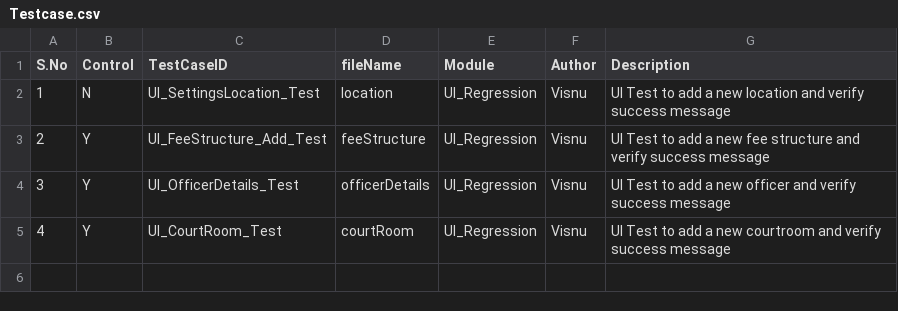
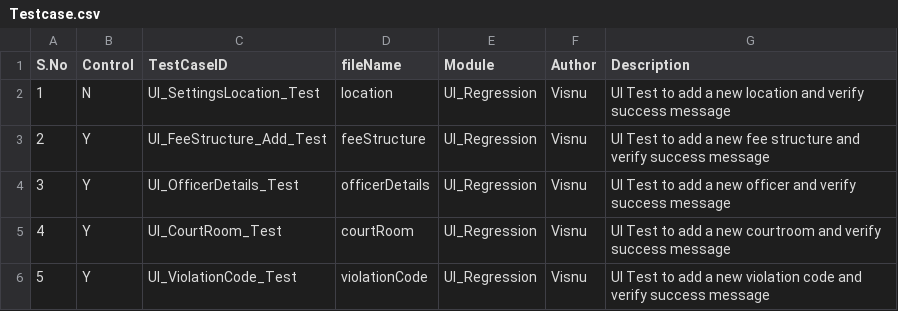
Before and after one commit to Visnupriya-KV/Roker_VMS, a CSV file: Testcase.csv, drawn as a sheet; the diff names each change by its address in the sheet, - before the commit and + after, or states it on an @@ line.

Commit message:
Automated UI_ViolationCode_Test on dev

```diff
--- a/Testcase.csv
+++ b/Testcase.csv
+row 6: 5 | Y | UI_ViolationCode_Test | violationCode | UI_Regression | Visnu | UI Test to add a new violation code and verify success message
```
Also changed, not shown: 3 other files.
